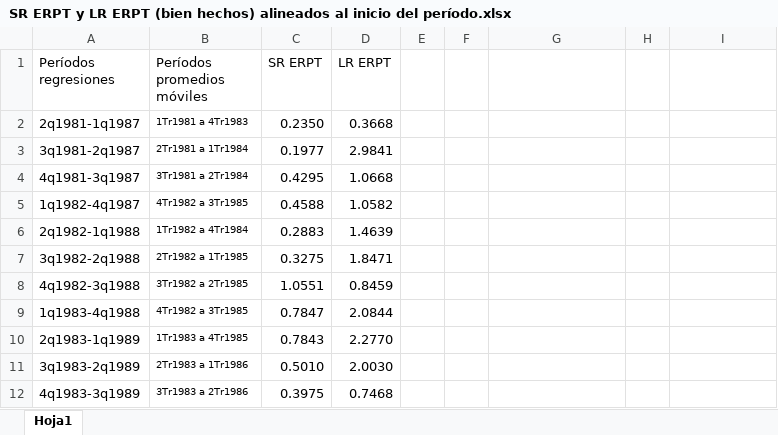
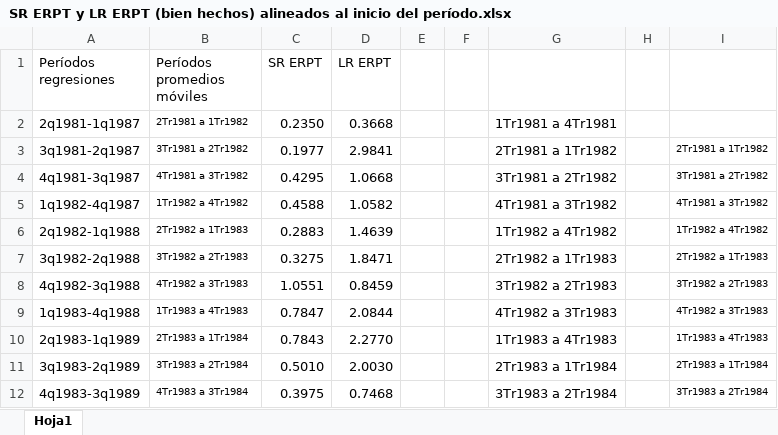
Before and after one commit to mbarrena/tesis, an Excel workbook: data/SR ERPT y LR ERPT (bien hechos) alineados al inicio del período.xlsx, sheet Hoja1, drawn as a sheet; only a part is shown; values as stored, in another font and other column widths than the file's, no borders; the diff covers the shown part only; the diff names each change by its address in the sheet, - before the commit and + after, or states it on an @@ line.

```diff
--- a/data/SR ERPT y LR ERPT (bien hechos) alineados al inicio del período.xlsx (sheet Hoja1)
+++ b/data/SR ERPT y LR ERPT (bien hechos) alineados al inicio del período.xlsx (sheet Hoja1)
-B2 (Períodos promedios móviles): 1Tr1981 a 4Tr1983
+B2 (Períodos promedios móviles): 2Tr1981 a 1Tr1982
-G2: (empty)
+G2: 1Tr1981 a 4Tr1981
-B3 (Períodos promedios móviles): 2Tr1981 a 1Tr1984
+B3 (Períodos promedios móviles): 3Tr1981 a 2Tr1982
-G3: (empty)
+G3: 2Tr1981 a 1Tr1982
-I3: (empty)
+I3: 2Tr1981 a 1Tr1982
-B4 (Períodos promedios móviles): 3Tr1981 a 2Tr1984
+B4 (Períodos promedios móviles): 4Tr1981 a 3Tr1982
-G4: (empty)
+G4: 3Tr1981 a 2Tr1982
-I4: (empty)
+I4: 3Tr1981 a 2Tr1982
-B5 (Períodos promedios móviles): 4Tr1982 a 3Tr1985
+B5 (Períodos promedios móviles): 1Tr1982 a 4Tr1982
-G5: (empty)
+G5: 4Tr1981 a 3Tr1982
-I5: (empty)
+I5: 4Tr1981 a 3Tr1982
-B6 (Períodos promedios móviles): 1Tr1982 a 4Tr1984
+B6 (Períodos promedios móviles): 2Tr1982 a 1Tr1983
-G6: (empty)
+G6: 1Tr1982 a 4Tr1982
-I6: (empty)
+I6: 1Tr1982 a 4Tr1982
-B7 (Períodos promedios móviles): 2Tr1982 a 1Tr1985
+B7 (Períodos promedios móviles): 3Tr1982 a 2Tr1983
-G7: (empty)
+G7: 2Tr1982 a 1Tr1983
-I7: (empty)
+I7: 2Tr1982 a 1Tr1983
-B8 (Períodos promedios móviles): 3Tr1982 a 2Tr1985
+B8 (Períodos promedios móviles): 4Tr1982 a 3Tr1983
-G8: (empty)
+G8: 3Tr1982 a 2Tr1983
-I8: (empty)
+I8: 3Tr1982 a 2Tr1983
-B9 (Períodos promedios móviles): 4Tr1982 a 3Tr1985
+B9 (Períodos promedios móviles): 1Tr1983 a 4Tr1983
-G9: (empty)
+G9: 4Tr1982 a 3Tr1983
-I9: (empty)
+I9: 4Tr1982 a 3Tr1983
-B10 (Períodos promedios móviles): 1Tr1983 a 4Tr1985
+B10 (Períodos promedios móviles): 2Tr1983 a 1Tr1984
-G10: (empty)
+G10: 1Tr1983 a 4Tr1983
-I10: (empty)
+I10: 1Tr1983 a 4Tr1983
-B11 (Períodos promedios móviles): 2Tr1983 a 1Tr1986
+B11 (Períodos promedios móviles): 3Tr1983 a 2Tr1984
-G11: (empty)
+G11: 2Tr1983 a 1Tr1984
-I11: (empty)
+I11: 2Tr1983 a 1Tr1984
-B12 (Períodos promedios móviles): 3Tr1983 a 2Tr1986
+B12 (Períodos promedios móviles): 4Tr1983 a 3Tr1984
-G12: (empty)
+G12: 3Tr1983 a 2Tr1984
-I12: (empty)
+I12: 3Tr1983 a 2Tr1984
```
Also changed, not shown: 21 added rows, 13 removed rows and 251 edited cells elsewhere in this sheet, data/SR ERPT y LR ERPT (bien hechos) alineados para el medio del período.xlsx, data/SR ERPT y LR ERPT (bien hechos) alineados por igual período.xlsx, 15 other files.
